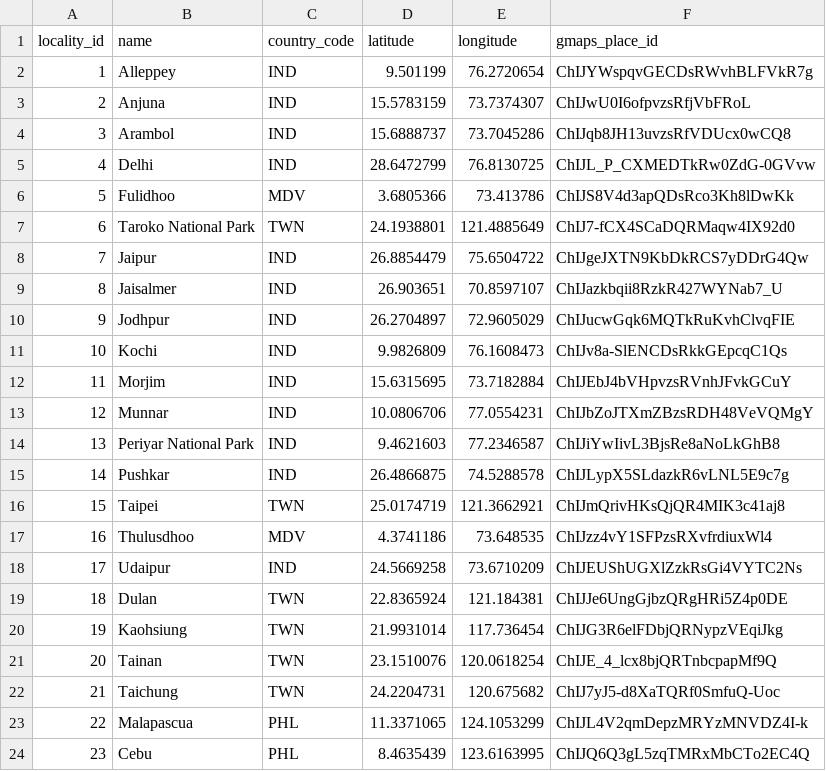
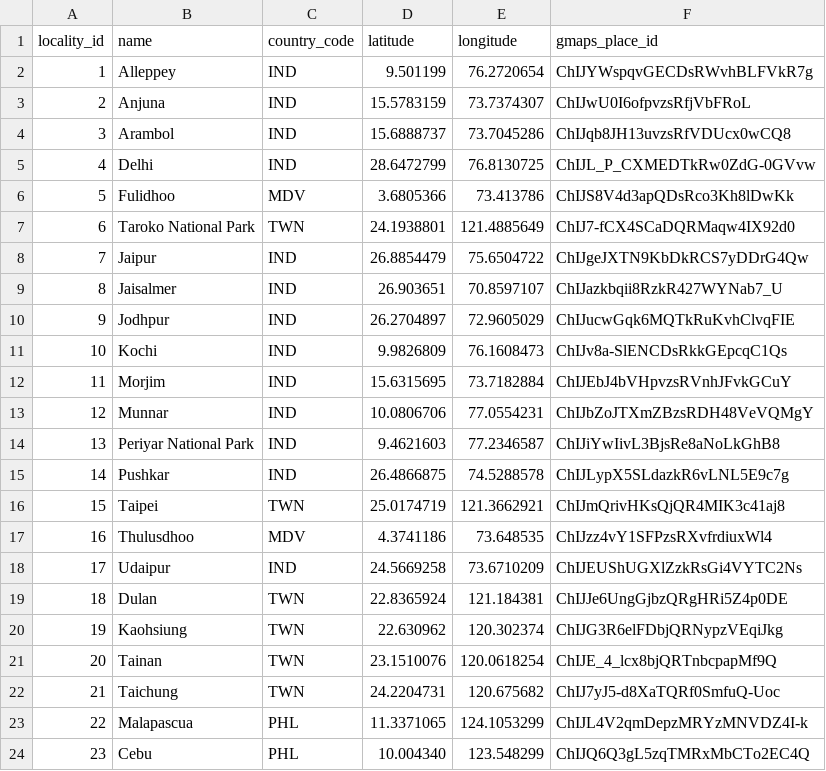
Before and after one commit to samakj/samsite, a CSV file: backend/services/travel/db/backup/localities.csv, drawn as a sheet.

Commit message:
Update coordinates for some localities

```diff
--- a/backend/services/travel/db/backup/localities.csv
+++ b/backend/services/travel/db/backup/localities.csv
@@ -19,3 +19,3 @@ locality_id,name,country_code,latitude,longitude,gmaps_place_id
 18,"Dulan","TWN",22.8365924,121.184381,"ChIJJe6UngGjbzQRgHRi5Z4p0DE"
-19,"Kaohsiung","TWN",21.9931014,117.736454,"ChIJG3R6elFDbjQRNypzVEqiJkg"
+19,"Kaohsiung","TWN",22.630962,120.302374,"ChIJG3R6elFDbjQRNypzVEqiJkg"
 20,"Tainan","TWN",23.1510076,120.0618254,"ChIJE_4_lcx8bjQRTnbcpapMf9Q"
@@ -23,2 +23,2 @@ locality_id,name,country_code,latitude,longitude,gmaps_place_id
 22,"Malapascua","PHL",11.3371065,124.1053299,"ChIJL4V2qmDepzMRYzMNVDZ4I-k"
-23,"Cebu","PHL",8.4635439,123.6163995,"ChIJQ6Q3gL5zqTMRxMbCTo2EC4Q"
+23,"Cebu","PHL",10.004340,123.548299,"ChIJQ6Q3gL5zqTMRxMbCTo2EC4Q"
```
